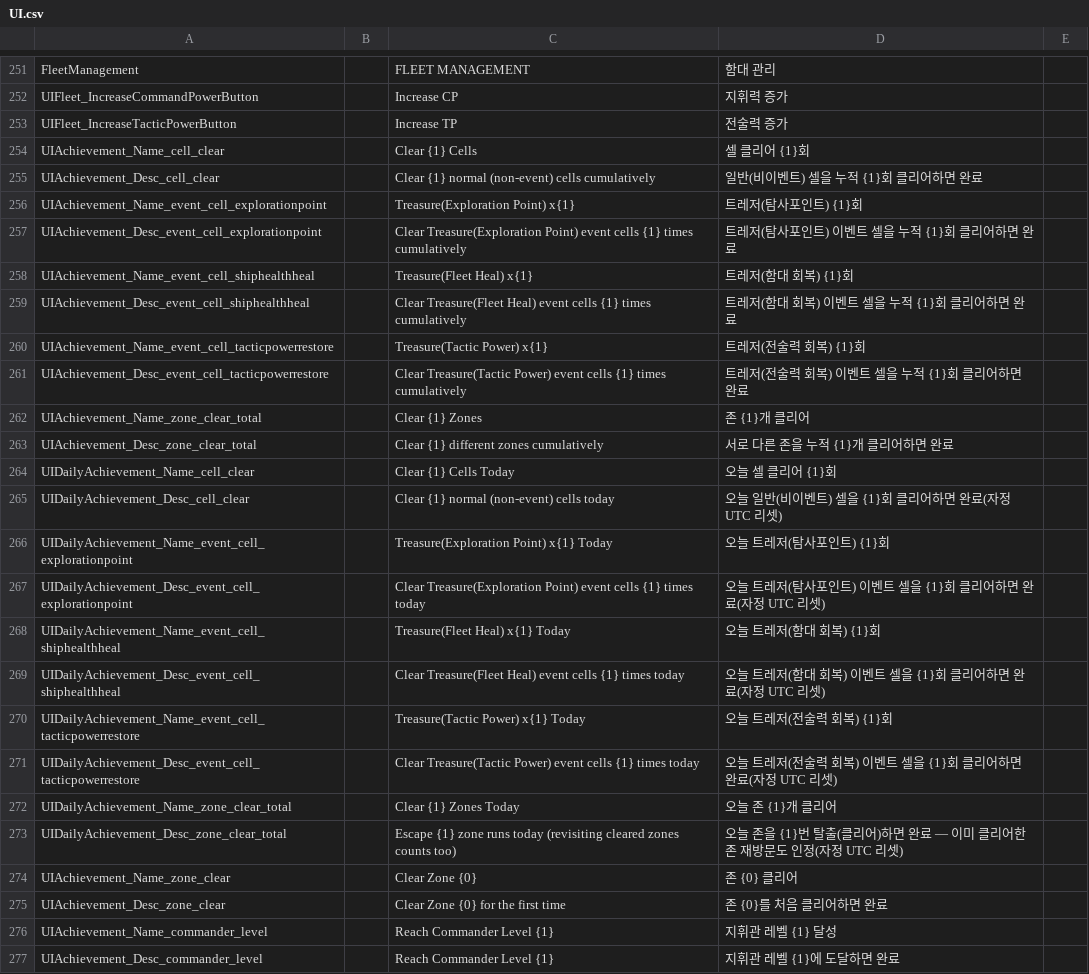
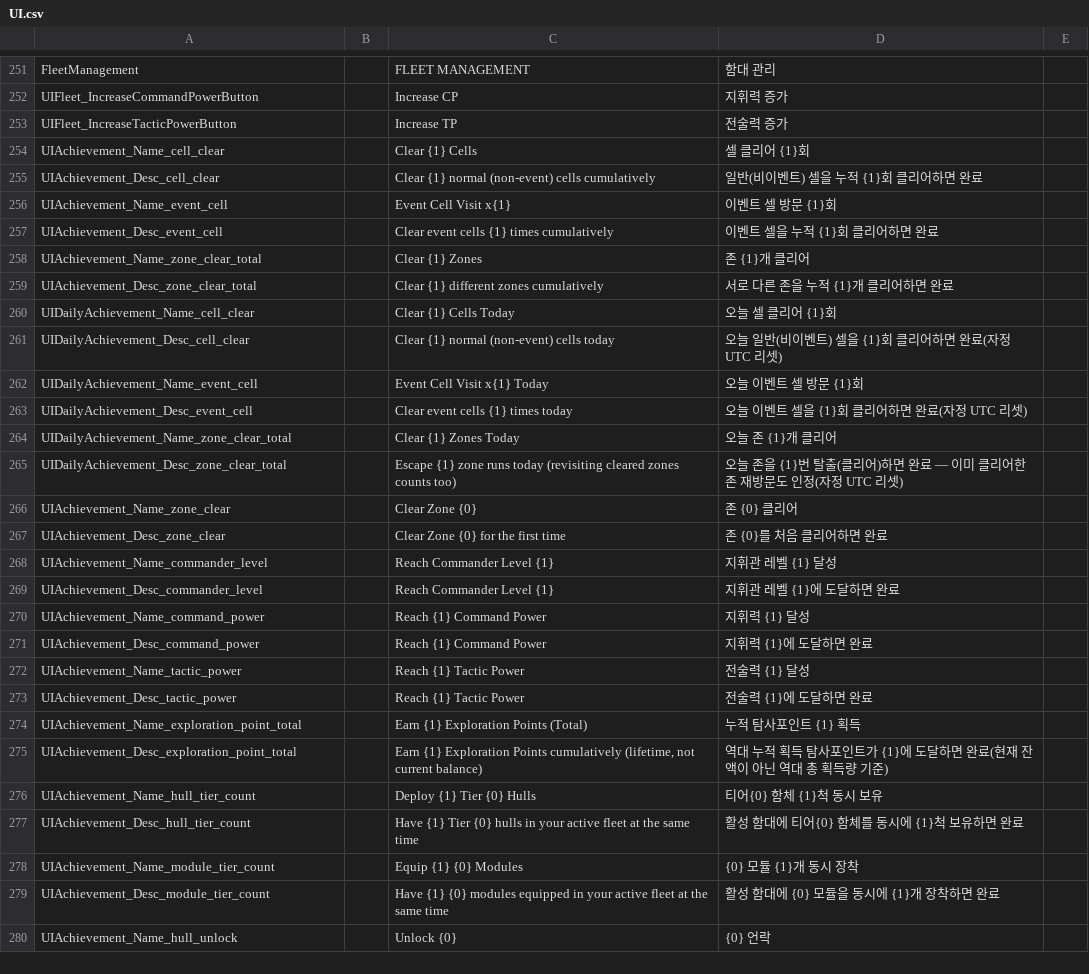
Before and after one commit to gsyan/thefirst_client_unity, a CSV file: Assets/Resources/Localization/csv/UI.csv, drawn as a sheet; only a part is shown, gaps mark what is left out; the shorter side is filled out with more unchanged rows.

```diff
--- a/Assets/Resources/Localization/csv/UI.csv
+++ b/Assets/Resources/Localization/csv/UI.csv
@@ -255,8 +255,4 @@ UIAchievement_Name_cell_clear,,Clear {1} Cells,셀 클리어 {1}회
 UIAchievement_Desc_cell_clear,,Clear {1} normal (non-event) cells cumulatively,일반(비이벤트) 셀을 누적 {1}회 클리어하면 완료
-UIAchievement_Name_event_cell_explorationpoint,,Treasure(Exploration Point) x{1},트레저(탐사포인트) {1}회
-UIAchievement_Desc_event_cell_explorationpoint,,Clear Treasure(Exploration Point) event cells {1} times cumulatively,트레저(탐사포인트) 이벤트 셀을 누적 {1}회 클리어하면 완료
-UIAchievement_Name_event_cell_shiphealthheal,,Treasure(Fleet Heal) x{1},트레저(함대 회복) {1}회
-UIAchievement_Desc_event_cell_shiphealthheal,,Clear Treasure(Fleet Heal) event cells {1} times cumulatively,트레저(함대 회복) 이벤트 셀을 누적 {1}회 클리어하면 완료
-UIAchievement_Name_event_cell_tacticpowerrestore,,Treasure(Tactic Power) x{1},트레저(전술력 회복) {1}회
-UIAchievement_Desc_event_cell_tacticpowerrestore,,Clear Treasure(Tactic Power) event cells {1} times cumulatively,트레저(전술력 회복) 이벤트 셀을 누적 {1}회 클리어하면 완료
+UIAchievement_Name_event_cell,,Event Cell Visit x{1},이벤트 셀 방문 {1}회
+UIAchievement_Desc_event_cell,,Clear event cells {1} times cumulatively,이벤트 셀을 누적 {1}회 클리어하면 완료
 UIAchievement_Name_zone_clear_total,,Clear {1} Zones,존 {1}개 클리어
@@ -265,8 +261,4 @@ UIDailyAchievement_Name_cell_clear,,Clear {1} Cells Today,오늘 셀 클리어 {
 UIDailyAchievement_Desc_cell_clear,,Clear {1} normal (non-event) cells today,오늘 일반(비이벤트) 셀을 {1}회 클리어하면 완료(자정 UTC 리셋)
-UIDailyAchievement_Name_event_cell_explorationpoint,,Treasure(Exploration Point) x{1} Today,오늘 트레저(탐사포인트) {1}회
-UIDailyAchievement_Desc_event_cell_explorationpoint,,Clear Treasure(Exploration Point) event cells {1} times today,오늘 트레저(탐사포인트) 이벤트 셀을 {1}회 클리어하면 완료(자정 UTC 리셋)
-UIDailyAchievement_Name_event_cell_shiphealthheal,,Treasure(Fleet Heal) x{1} Today,오늘 트레저(함대 회복) {1}회
-UIDailyAchievement_Desc_event_cell_shiphealthheal,,Clear Treasure(Fleet Heal) event cells {1} times today,오늘 트레저(함대 회복) 이벤트 셀을 {1}회 클리어하면 완료(자정 UTC 리셋)
-UIDailyAchievement_Name_event_cell_tacticpowerrestore,,Treasure(Tactic Power) x{1} Today,오늘 트레저(전술력 회복) {1}회
-UIDailyAchievement_Desc_event_cell_tacticpowerrestore,,Clear Treasure(Tactic Power) event cells {1} times today,오늘 트레저(전술력 회복) 이벤트 셀을 {1}회 클리어하면 완료(자정 UTC 리셋)
+UIDailyAchievement_Name_event_cell,,Event Cell Visit x{1} Today,오늘 이벤트 셀 방문 {1}회
+UIDailyAchievement_Desc_event_cell,,Clear event cells {1} times today,오늘 이벤트 셀을 {1}회 클리어하면 완료(자정 UTC 리셋)
 UIDailyAchievement_Name_zone_clear_total,,Clear {1} Zones Today,오늘 존 {1}개 클리어
```
Also changed, not shown: Assets/Resources/DataTable/Achievement/datatable_daily_achievement.csv, 10 other files.
